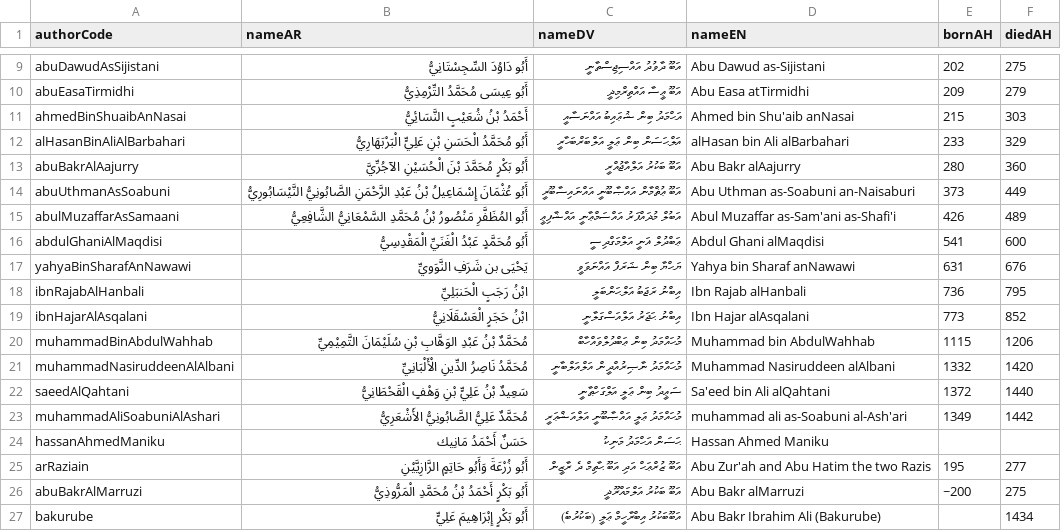
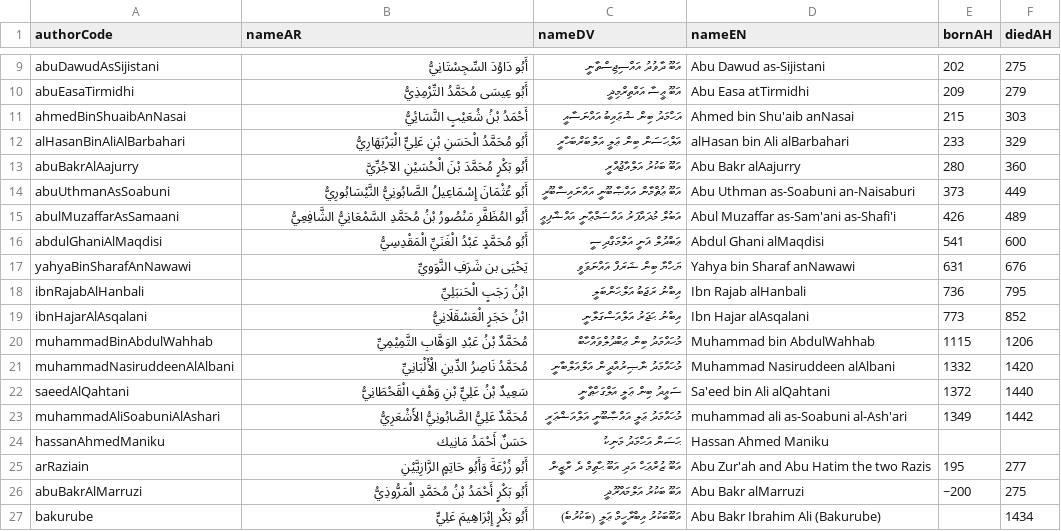
Before and after one commit to hadithmv/hadithmv.github.io, a CSV file: codebase/data/02-registry-bookAuthors.csv, drawn as a sheet; only a part is shown, gaps mark what is left out.

```diff
--- a/codebase/data/02-registry-bookAuthors.csv
+++ b/codebase/data/02-registry-bookAuthors.csv
@@ -13,3 +13,3 @@ alHasanBinAliAlBarbahari,أَبُو مُحَمَّدُ الْحَسَنِ بْن
 abuBakrAlAajurry,أَبُو بَكْرٍ مُحَمَّدَ بْنَ الْحُسَيْنِ الآجُرِّيَّ,އަބޫ ބަކުރު އަލްއާޖުއްރީ,Abu Bakr alAajurry,280,360
-abuUthmanAsSoabuni,أَبُو عُثْمَانَ إِسْمَاعِيلُ بْنُ عَبْدِ الرَّحْمَنِ الصَّابُونِيُّ النَّيْسَابُورِيُّ,އަބޫ ޢުޘްމާން އައްޞާބޫނީ އައްނައިސާބޫރީ,Abu Uthman as-Soabuni an-Naisaburi,373,449
+abuUthmanAsSoabuni,أَبُو عُثْمَانَ إِسْمَاعِيلُ الصَّابُونِيُّ النَّيْسَابُورِيُّ,އަބޫ ޢުޘްމާން އައްޞާބޫނީ އައްނައިސާބޫރީ,Abu Uthman as-Soabuni an-Naisaburi,373,449
 abulMuzaffarAsSamaani,أَبُو المُظَفَّرِ مَنْصُورُ بْنُ مُحَمَّدِ السَّمْعَانِيُّ الشَّافِعِيُّ,އަބުލް މުޛައްފަރު އައްސަމްޢާނީ އައްޝާފިޢީ,Abul Muzaffar as-Sam'ani as-Shafi'i,426,489
@@ -19,3 +19,3 @@ ibnRajabAlHanbali,ابْنُ رَجَبٍ الْحَنبَلِيِّ,އިބްނ
 ibnHajarAlAsqalani,ابْنُ حَجَرٍ الْعَسْقَلَانِيُّ,އިބްނު ޙަޖަރު އަލްއަސްގަލާނީ,Ibn Hajar alAsqalani,773,852
-muhammadBinAbdulWahhab,مُحَمَّدٌ بْنُ عَبْدِ الوَهَّابِ بْنِ سُلَيْمَانَ التَّمِيْمِيِّ,މުޙައްމަދު ބިން ޢަބްދުލްވައްހާބް,Muhammad bin AbdulWahhab,1115,1206
+muhammadBinAbdulWahhab,مُحَمَّدٌ بْنُ عَبْدِ الوَهَّابِ التَّمِيْمِيِّ,މުޙައްމަދު ބިން ޢަބްދުލްވައްހާބް,Muhammad bin AbdulWahhab,1115,1206
 muhammadNasiruddeenAlAlbani,مُحَمَّدُ نَاصِرُ الدِّينِ الْأَلْبَانِيِّ,މުޙައްމަދު ނާޞިރުއްދީން އަލްއަލްބާނީ,Muhammad Nasiruddeen alAlbani,1332,1420
```
Also changed, not shown: 4 other files.
